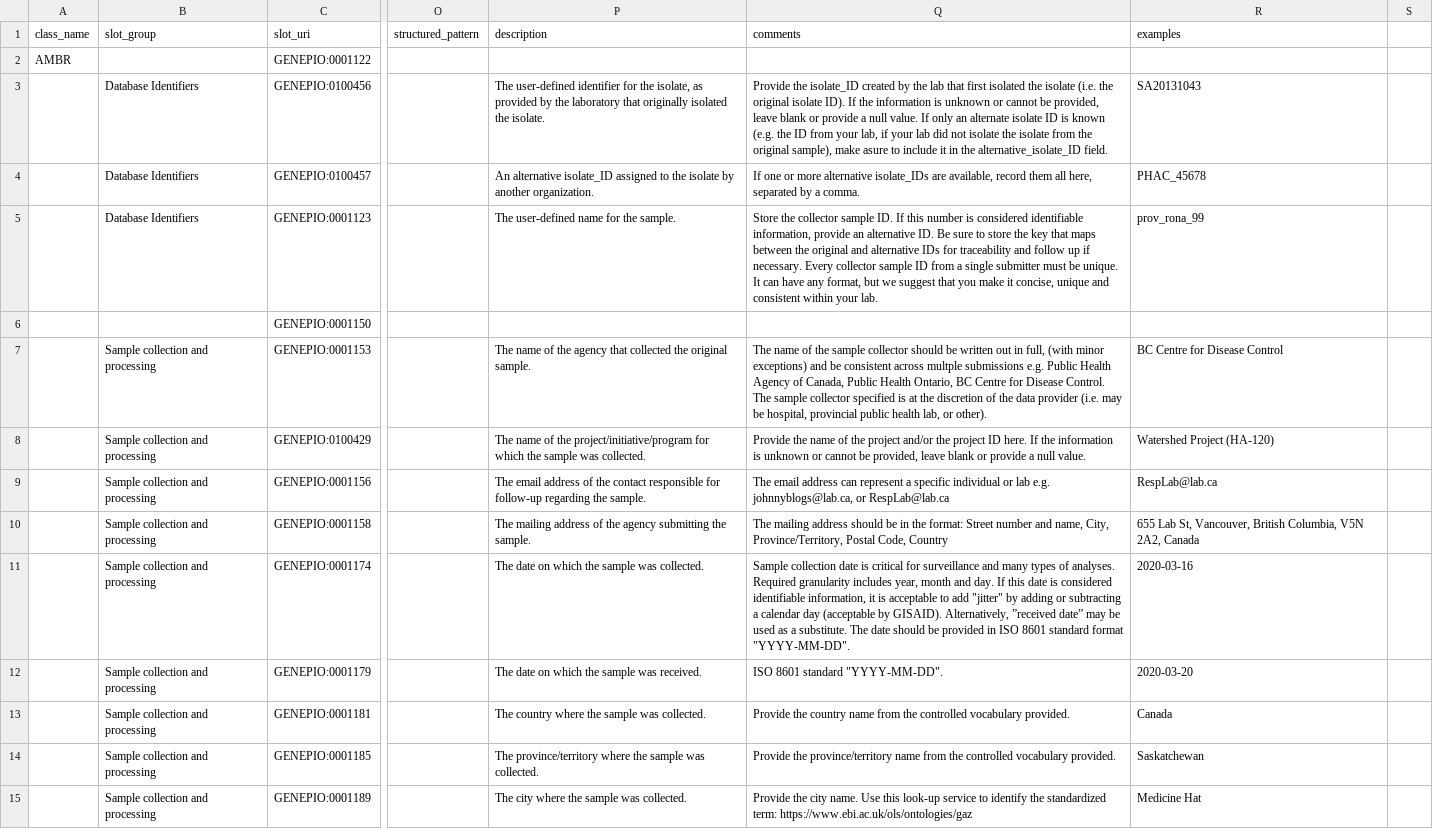
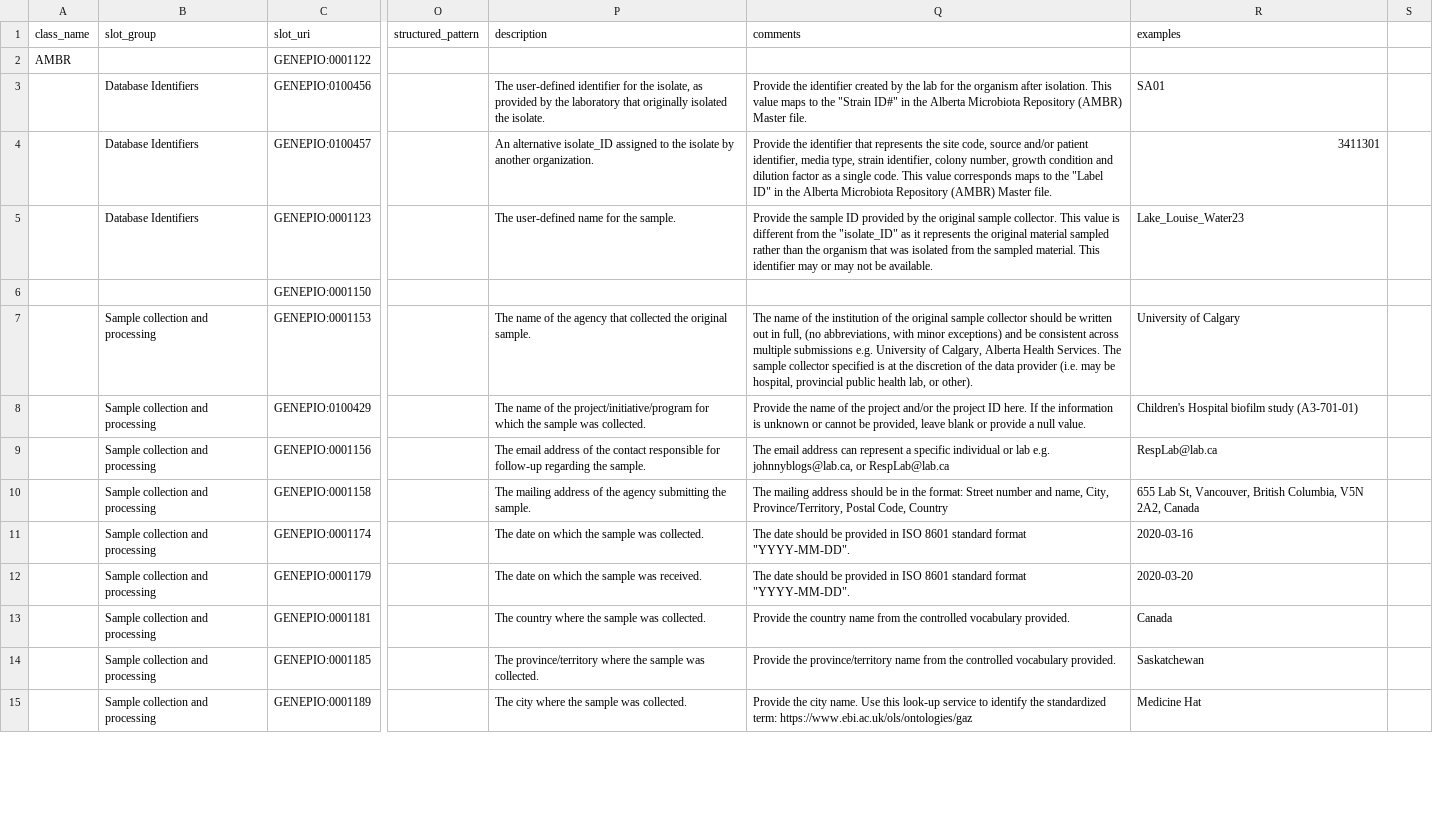
Before and after one commit to cidgoh/DataHarmonizer, a TSV file: web/templates/ambr/schema_slots.tsv, drawn as a sheet; only a part is shown, gaps mark what is left out; the diff covers the shown part only; the diff names each change by its address in the sheet, - before the commit and + after, or states it on an @@ line.

```diff
--- a/web/templates/ambr/schema_slots.tsv
+++ b/web/templates/ambr/schema_slots.tsv
-Q3 (comments): Provide the isolate_ID created by the lab that first isolated the isolate (i.e. the original isolate ID). If the information is unknown or cannot be provided, leave blank or provide a null value. If only an alternate isolate ID is known (e.g. the ID from your lab, if your lab did not isolate the isolate from the original sample), make asure to include it in the alternative_isolate_ID field.
+Q3 (comments): Provide the identifier created by the lab for the organism after isolation. This value maps to the "Strain ID#" in the Alberta Microbiota Repository (AMBR) Master file.
-R3 (examples): SA20131043
+R3 (examples): SA01
-Q4 (comments): If one or more alternative isolate_IDs are available, record them all here, separated by a comma.
+Q4 (comments): Provide the identifier that represents the site code, source and/or patient identifier, media type, strain identifier, colony number, growth condition and dilution factor as a single code. This value corresponds maps to the "Label ID" in the Alberta Microbiota Repository (AMBR) Master file.
-R4 (examples): PHAC_45678
+R4 (examples): 3411301
-Q5 (comments): Store the collector sample ID. If this number is considered identifiable information, provide an alternative ID. Be sure to store the key that maps between the original and alternative IDs for traceability and follow up if necessary. Every collector sample ID from a single submitter must be unique. It can have any format, but we suggest that you make it concise, unique and consistent within your lab.
+Q5 (comments): Provide the sample ID provided by the original sample collector. This value is different from the "isolate_ID" as it represents the original material sampled rather than the organism that was isolated from the sampled material. This identifier may or may not be available.
-R5 (examples): prov_rona_99
+R5 (examples): Lake_Louise_Water23
-Q7 (comments): …of the sample collector should be written out in full, (with minor exceptions) and be consistent across multple submissions e.g. Public Health Agency of Canada, Public Health Ontario, BC Centre for Disease Control. The sample…
+Q7 (comments): …of the institution of the original sample collector should be written out in full, (no abbreviations, with minor exceptions) and be consistent across multiple submissions e.g. University of Calgary, Alberta Health Services. The sample…
-R7 (examples): BC Centre for Disease Control
+R7 (examples): University of Calgary
-R8 (examples): Watershed Project (HA-120)
+R8 (examples): Children's Hospital biofilm study (A3-701-01)
-Q11 (comments): Sample collection date is critical for surveillance and many types of analyses. Required granularity includes year, month and day. If this date is considered identifiable information, it is acceptable to add "jitter" by adding or subtracting a calendar day (acceptable by GISAID). Alternatively, ”received date” may be used as a substitute. The date…
+Q11 (comments): The date…
-Q12 (comments): ISO 8601 standard "YYYY-MM-DD".
+Q12 (comments): The date should be provided in ISO 8601 standard format "YYYY-MM-DD".
```
Also changed, not shown: 1 removed row and 73 edited cells elsewhere in this file, web/templates/ambr/schema_enums.tsv, web/templates/canada_covid19/schema_enums.tsv, 7 other files.
